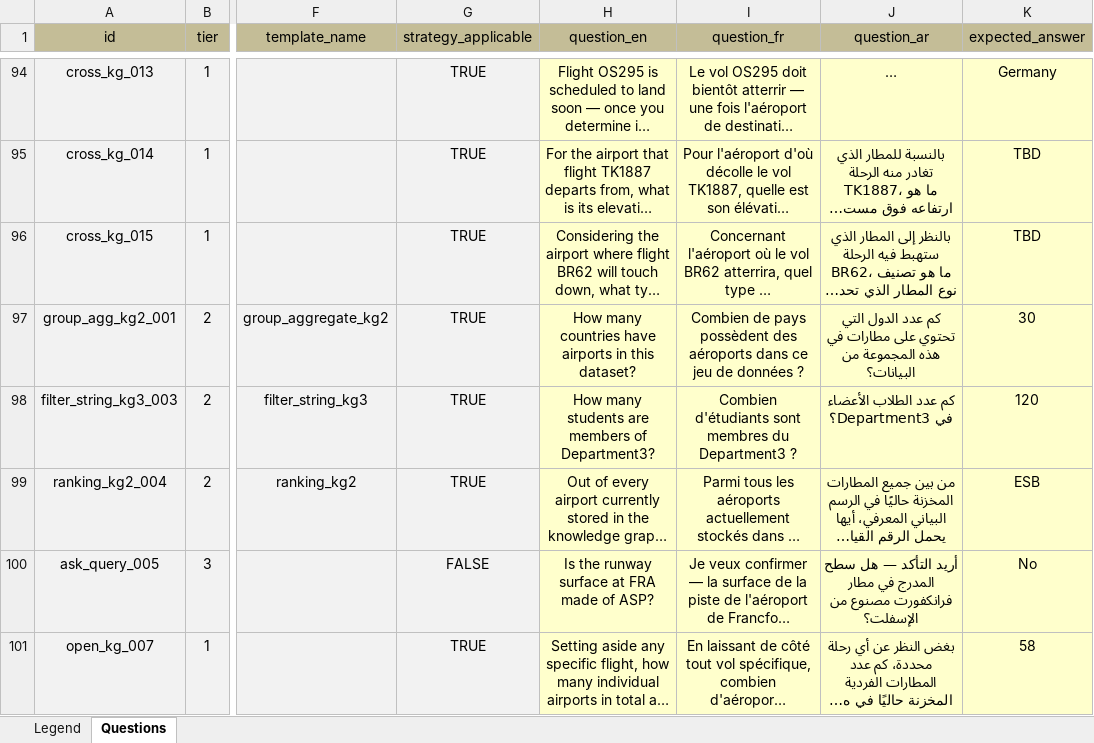
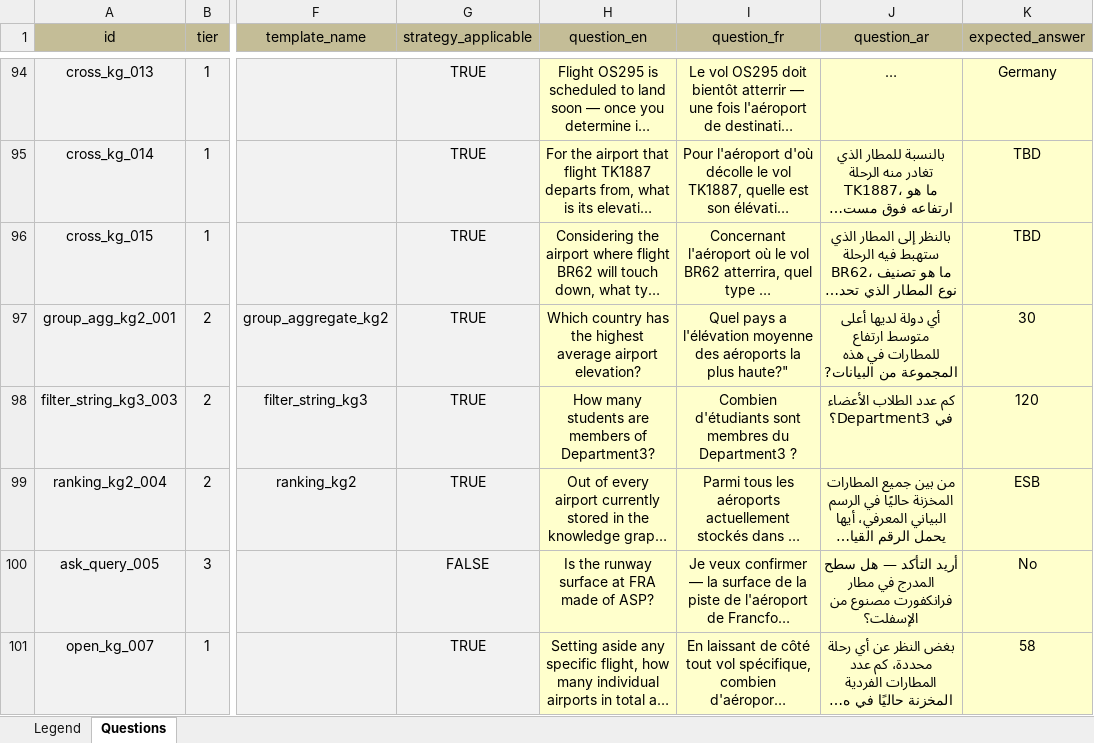
Before and after one commit to nahla1967/NL2SPARQL, an Excel workbook: evaluation/results/NL2SPARQL_Evaluation_Dataset.xlsx, sheet Questions, drawn as a sheet; only a part is shown, gaps mark what is left out; long unchanged cells end in …; values as stored, in another font and other column widths than the file's, no borders; the diff names each change by its address in the sheet, - before the commit and + after, or states it on an @@ line.

```diff
--- a/evaluation/results/NL2SPARQL_Evaluation_Dataset.xlsx (sheet Questions)
+++ b/evaluation/results/NL2SPARQL_Evaluation_Dataset.xlsx (sheet Questions)
-H97 (question_en): How many countries have airports in this dataset?
+H97 (question_en): Which country has the highest average airport elevation?
-I97 (question_fr): Combien de pays possèdent des aéroports dans ce jeu de données ?
+I97 (question_fr): Quel pays a l'élévation moyenne des aéroports la plus haute?"
-J97 (question_ar): كم عدد الدول التي تحتوي على مطارات في هذه المجموعة من البيانات؟
+J97 (question_ar): أي دولة لديها أعلى متوسط ارتفاع للمطارات في هذه المجموعة من البيانات?
```
Also changed, not shown: 3 other files.
